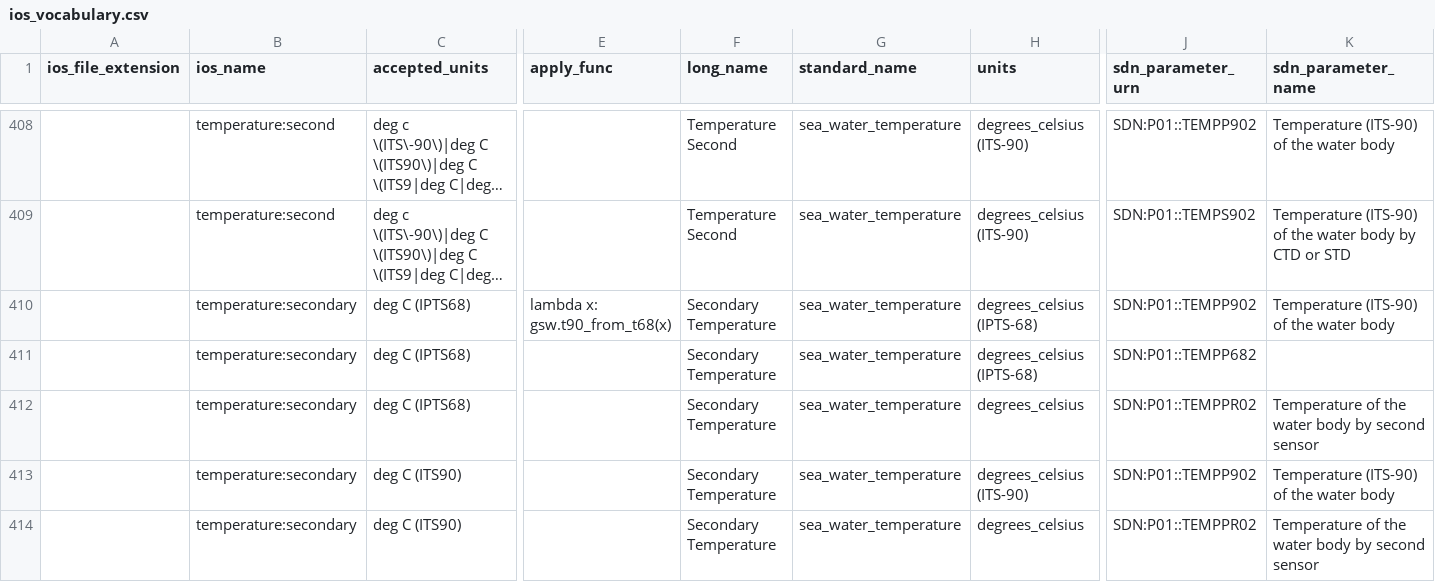
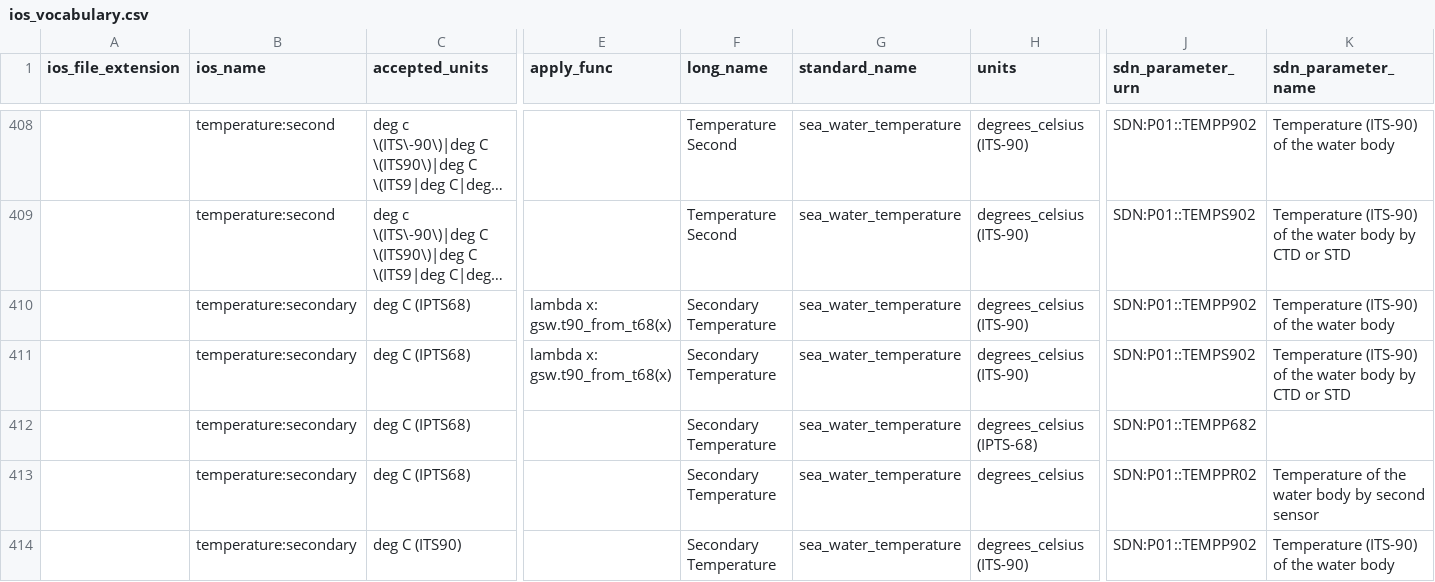
Before and after one commit to cioos-siooc/cioos-siooc_data_transform, a CSV file: cioos_data_transform/cioos_data_transform/utils/ios_vocabulary.csv, drawn as a sheet; only a part is shown, gaps mark what is left out; the shorter side is filled out with more unchanged rows; long unchanged cells end in …; rows hold the shown columns only; the diff names each change by its address in the sheet, - before the commit and + after, or states it on an @@ line.

Commit message:
add another mapping to ITS-90

```diff
--- a/cioos_data_transform/cioos_data_transform/utils/ios_vocabulary.csv
+++ b/cioos_data_transform/cioos_data_transform/utils/ios_vocabulary.csv
-H410 (units): degrees_celsius (IPTS-68)
+H410 (units): degrees_celsius (ITS-90)
+row 411:  | temperature:secondary | deg C (IPTS68) | lambda x: gsw.t90_from_t68(x) | Secondary Temperature | sea_water_temperature | degrees_celsius (ITS-90) | SDN:P01::TEMPS902 | Temperature (ITS-90) of the water body by CTD or STD
```
